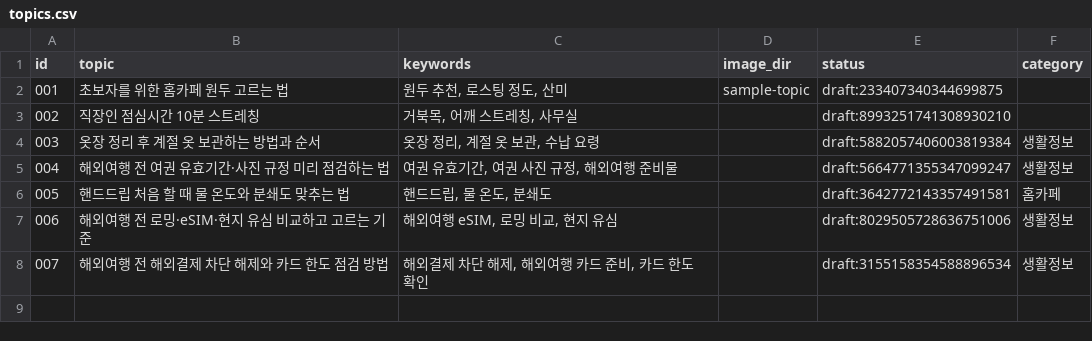
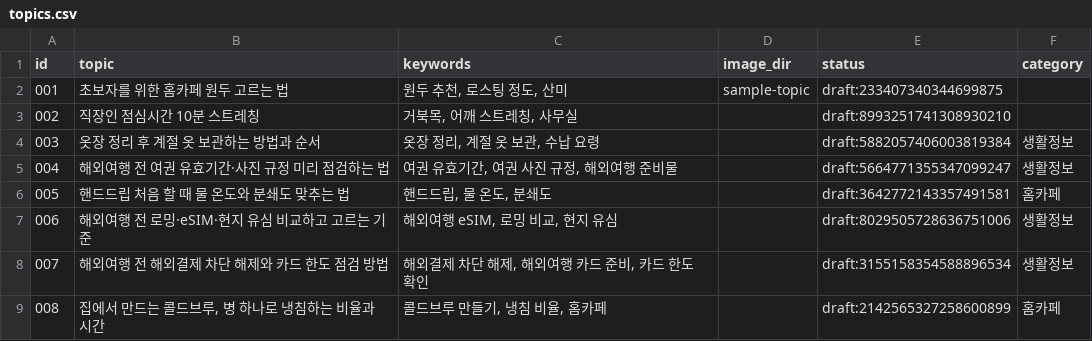
Before and after one commit to ssoy1212/blog-autopost, a CSV file: topics.csv, drawn as a sheet; the diff names each change by its address in the sheet, - before the commit and + after, or states it on an @@ line.

```diff
--- a/topics.csv
+++ b/topics.csv
+row 9: 008 | 집에서 만드는 콜드브루, 병 하나로 냉침하는 비율과 시간 | 콜드브루 만들기, 냉침 비율, 홈카페 |  | draft:2142565327258600899 | 홈카페
```
